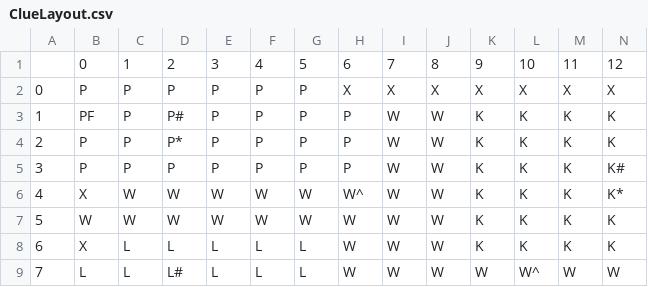
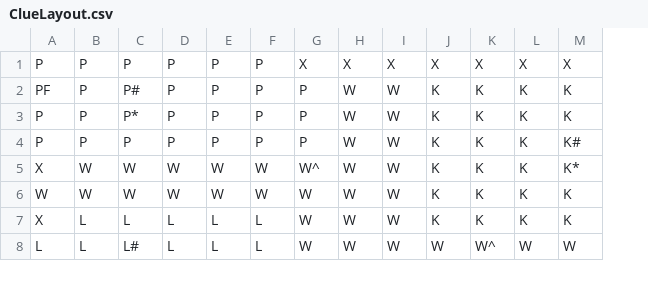
Before and after one commit to gsgrattan/ClueProject, a CSV file: data/ClueLayout.csv, drawn as a sheet; only a part is shown; removed rows and columns are numbered as before the commit, all else as after; rows hold the shown columns only; the diff names each change by its address in the sheet, - before the commit and + after, or states it on an @@ line.

Commit message:
removed indicies in file

```diff
--- a/data/ClueLayout.csv
+++ b/data/ClueLayout.csv
-column A, rows 2-9: 0 | 1 | 2 | 3 | 4 | 5 | 6 | 7
-row 1:  | 0 | 1 | 2 | 3 | 4 | 5 | 6 | 7 | 8 | 9 | 10 | 11 | 12
```
